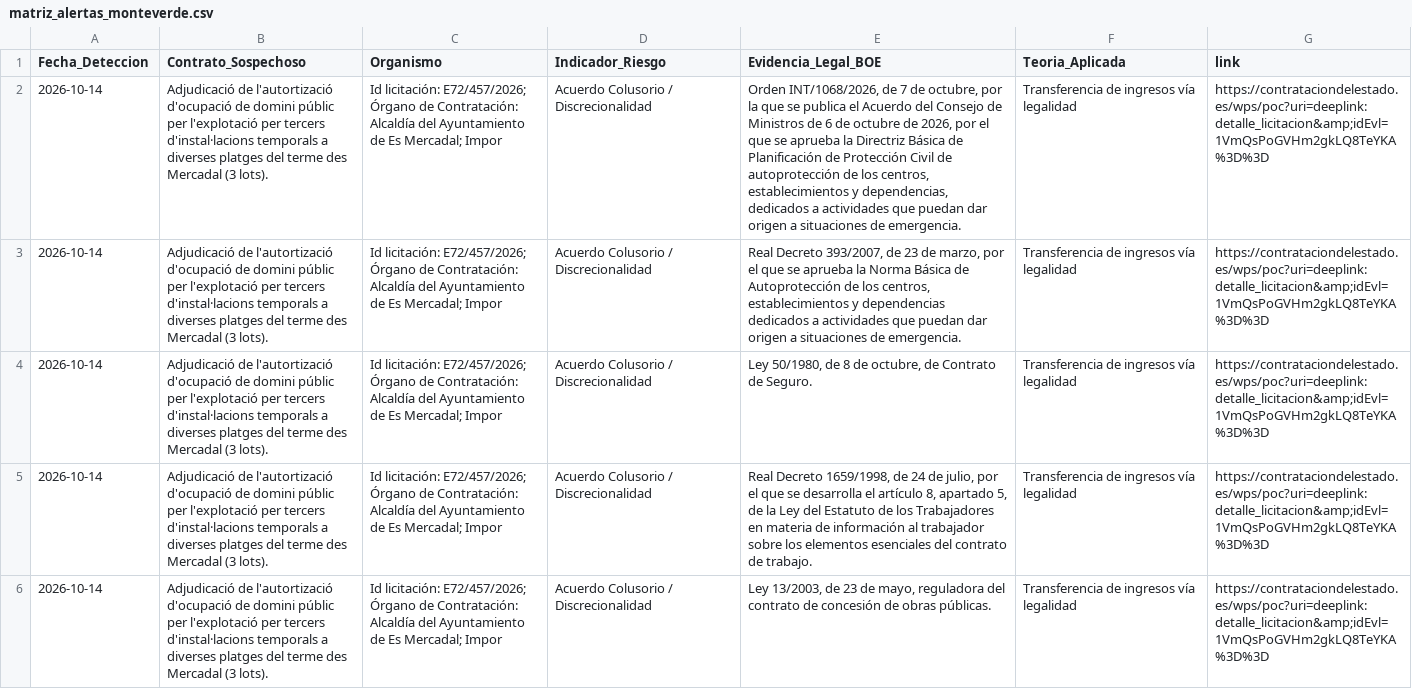
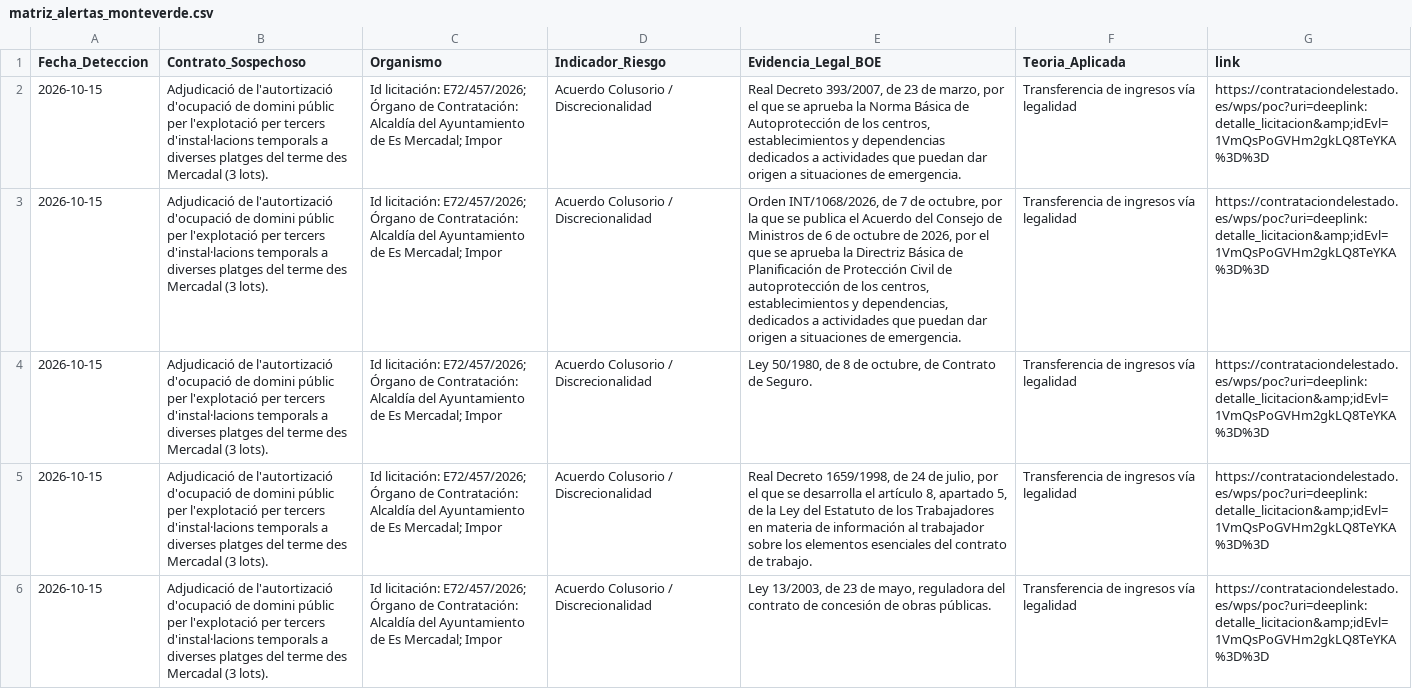
Before and after one commit to Viny2030/Fenomenos_corruptivos_spain, a CSV file: data/matriz_alertas_monteverde.csv, drawn as a sheet; only a part is shown; the diff covers the shown part only; the diff names each change by its address in the sheet, - before the commit and + after, or states it on an @@ line.

```diff
--- a/data/matriz_alertas_monteverde.csv
+++ b/data/matriz_alertas_monteverde.csv
-A2:A6 (Fecha_Deteccion): 2026-10-14
+A2:A6 (Fecha_Deteccion): 2026-10-15
-E2 (Evidencia_Legal_BOE): Orden INT/1068/2026, de 7 de octubre, por la que se publica el Acuerdo del Consejo de Ministros de 6 de octubre de 2026, por el que se aprueba la Directriz Básica de Planificación de Protección Civil de autoprotección de los centros, establecimientos y dependencias, dedicados a…
+E2 (Evidencia_Legal_BOE): Real Decreto 393/2007, de 23 de marzo, por el que se aprueba la Norma Básica de Autoprotección de los centros, establecimientos y dependencias dedicados a…
-E3 (Evidencia_Legal_BOE): Real Decreto 393/2007, de 23 de marzo, por el que se aprueba la Norma Básica de Autoprotección de los centros, establecimientos y dependencias dedicados a…
+E3 (Evidencia_Legal_BOE): Orden INT/1068/2026, de 7 de octubre, por la que se publica el Acuerdo del Consejo de Ministros de 6 de octubre de 2026, por el que se aprueba la Directriz Básica de Planificación de Protección Civil de autoprotección de los centros, establecimientos y dependencias, dedicados a…
```
Also changed, not shown: 7 edited cells elsewhere in this file, data/boe_legislacion.csv, 2 other files.
